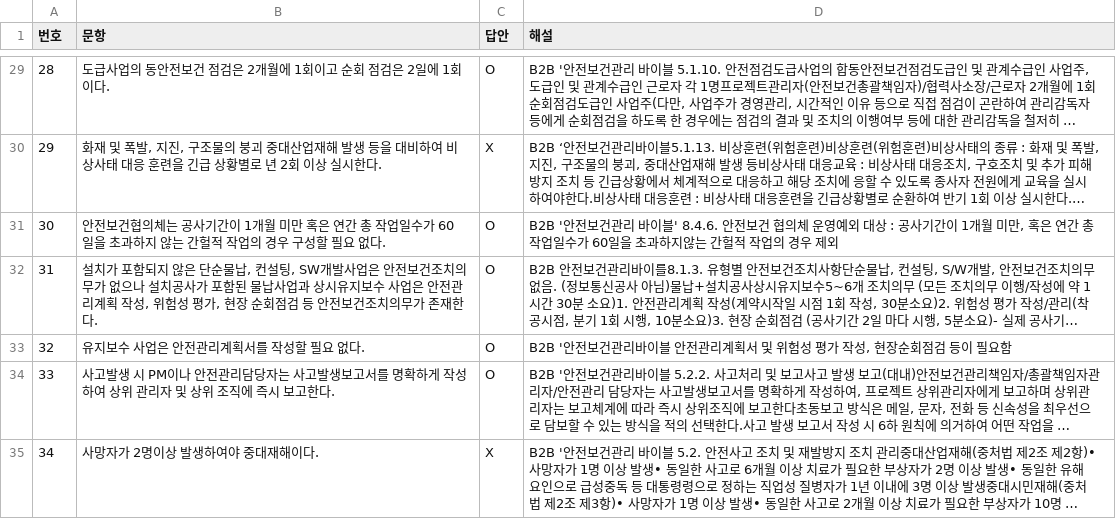
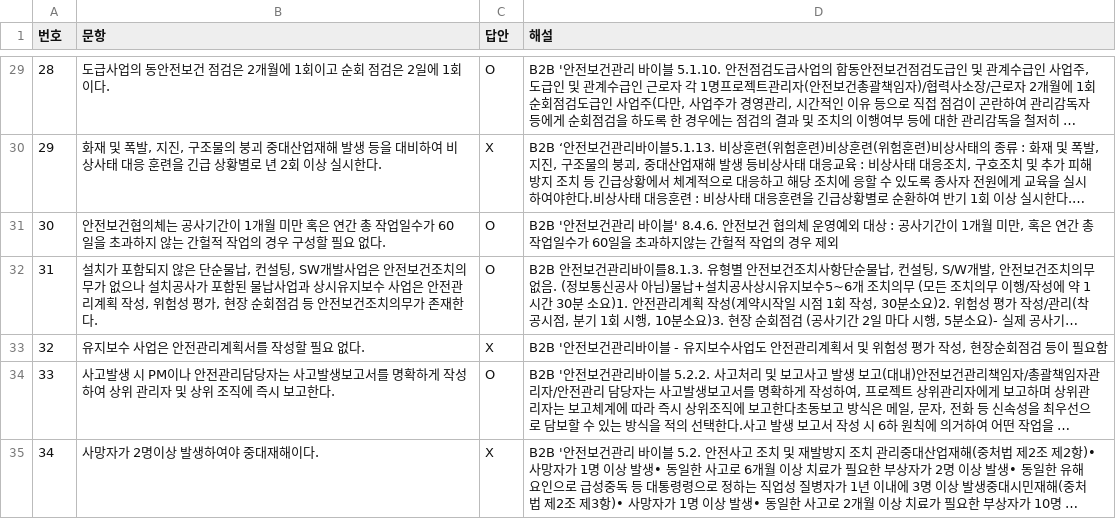
Before and after one commit to waterbean0143/WB_Large_AI_SOLUTION, a CSV file: ComplianceBot/quiz07.csv, drawn as a sheet; only a part is shown, gaps mark what is left out; long unchanged cells end in …; the diff names each change by its address in the sheet, - before the commit and + after, or states it on an @@ line.

Commit message:
Update quiz07.csv

```diff
--- a/ComplianceBot/quiz07.csv
+++ b/ComplianceBot/quiz07.csv
-C33 (답안): O
+C33 (답안): X
-D33 (해설): …바이블 안전관리…
+D33 (해설): …바이블 - 유지보수사업도 안전관리…
```
